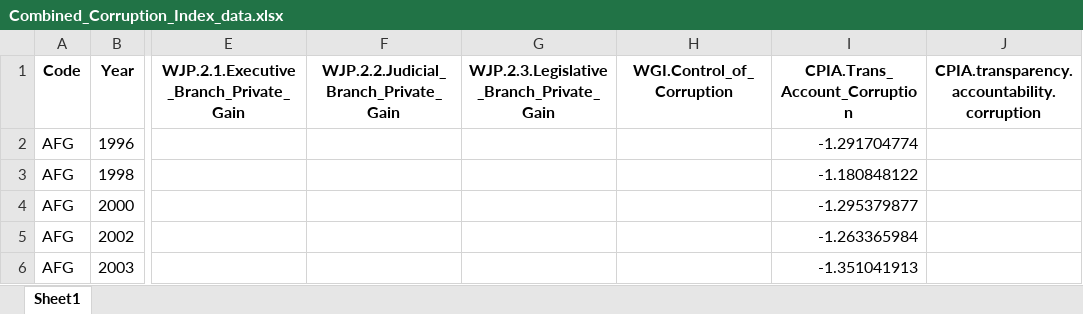
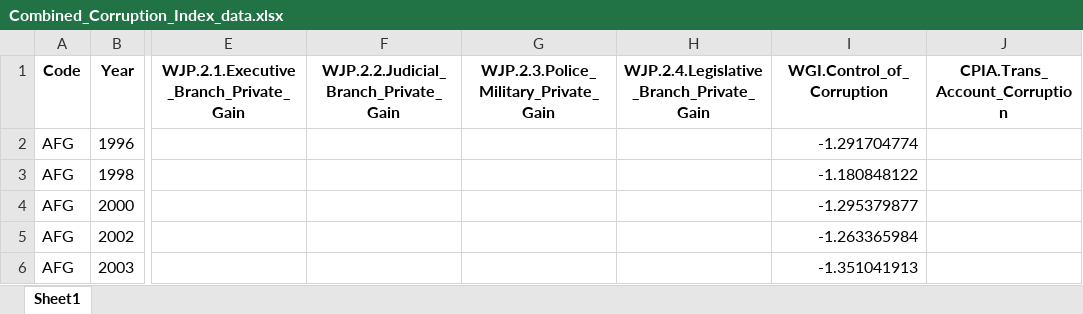
Before and after one commit to Global-Development-and-Politics-of-Data/Chapter12_Governance, an Excel workbook: data/Combined_Corruption_Index_data.xlsx, sheet Sheet1, drawn as a sheet; only a part is shown, gaps mark what is left out; values as stored, in another font and other column widths than the file's, no borders; the diff names each change by its address in the sheet, - before the commit and + after, or states it on an @@ line.

Commit message:
Added R script for combining Regulatory indicators into one data set

```diff
--- a/data/Combined_Corruption_Index_data.xlsx (sheet Sheet1)
+++ b/data/Combined_Corruption_Index_data.xlsx (sheet Sheet1)
-G1: WJP.2.3.Legislative_Branch_Private_Gain
+G1: WJP.2.3.Police_Military_Private_Gain
-H1: WGI.Control_of_Corruption
+H1: WJP.2.4.Legislative_Branch_Private_Gain
-I1: CPIA.Trans_Account_Corruption
+I1: WGI.Control_of_Corruption
-J1: CPIA.transparency.accountability.corruption
+J1: CPIA.Trans_Account_Corruption
```
Also changed, not shown: 6 other files.
